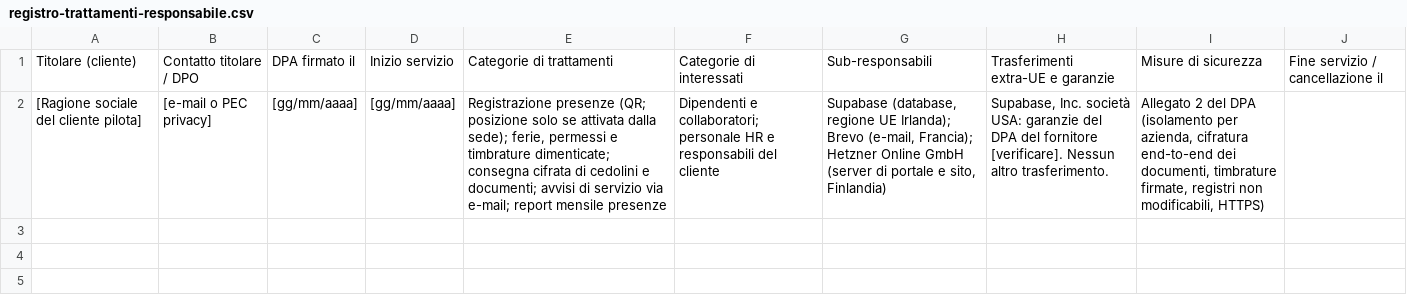
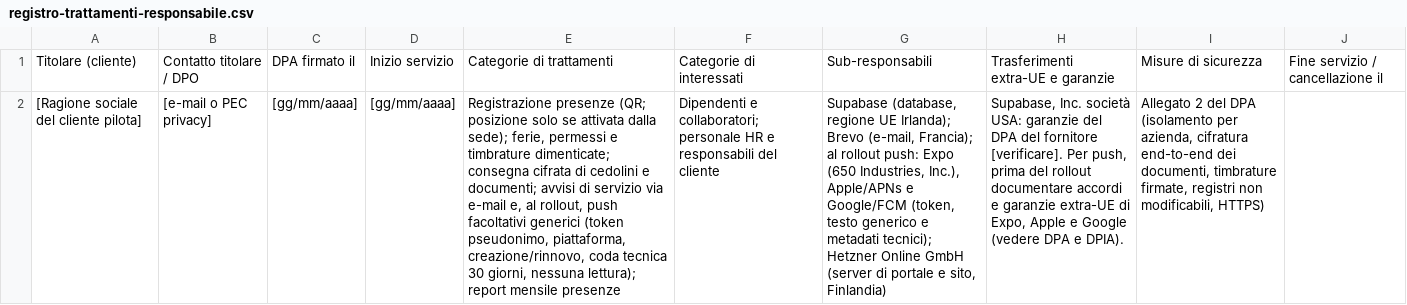
Before and after one commit to GabinoTech-code/Fide, a CSV file: docs/legal/registro-trattamenti-responsabile.csv, drawn as a sheet; the diff names each change by its address in the sheet, - before the commit and + after, or states it on an @@ line.

Commit message:
feat: add optional generic push notifications
Bind push capabilities to active memberships and device keys, keep delivery independent from email, and remove tokens on logout or revocation. Update privacy and rollout documentation.

References: https://docs.expo.dev/versions/v57.0.0/sdk/notifications/ ; https://docs.expo.dev/push-notifications/sending-notifications/ ; https://developer.apple.com/documentation/usernotifications/establishing-a-token-based-connection-to-apns

```diff
--- a/docs/legal/registro-trattamenti-responsabile.csv
+++ b/docs/legal/registro-trattamenti-responsabile.csv
-E2: …servizio via e-mail; report mensile…
+E2: …servizio via e-mail e, al rollout, push facoltativi generici (token pseudonimo, piattaforma, creazione/rinnovo, coda tecnica 30 giorni, nessuna lettura); report mensile…
-G2: …(e-mail, Francia); Hetzner Online…
+G2: …(e-mail, Francia); al rollout push: Expo (650 Industries, Inc.), Apple/APNs e Google/FCM (token, testo generico e metadati tecnici); Hetzner Online…
-H2: …fornitore [verificare]. Nessun altro trasferimento.
+H2: …fornitore [verificare]. Per push, prima del rollout documentare accordi e garanzie extra-UE di Expo, Apple e Google (vedere DPA e DPIA).
```
Also changed, not shown: 39 other files.
